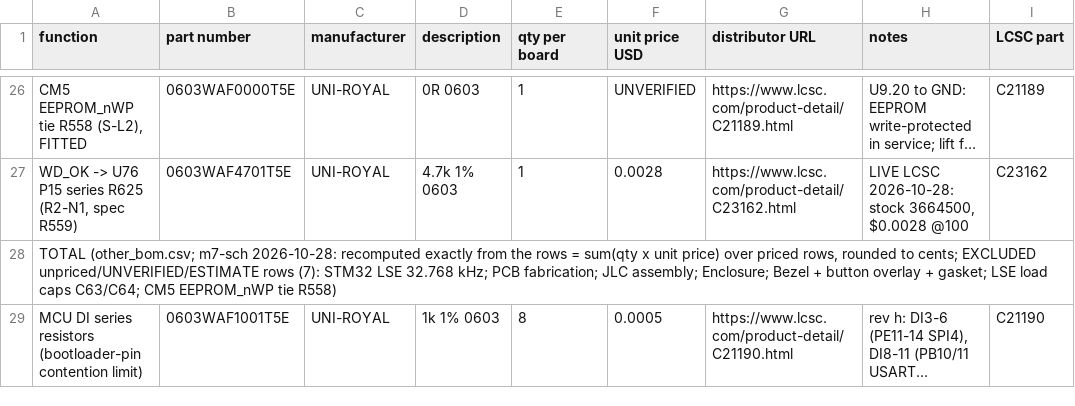
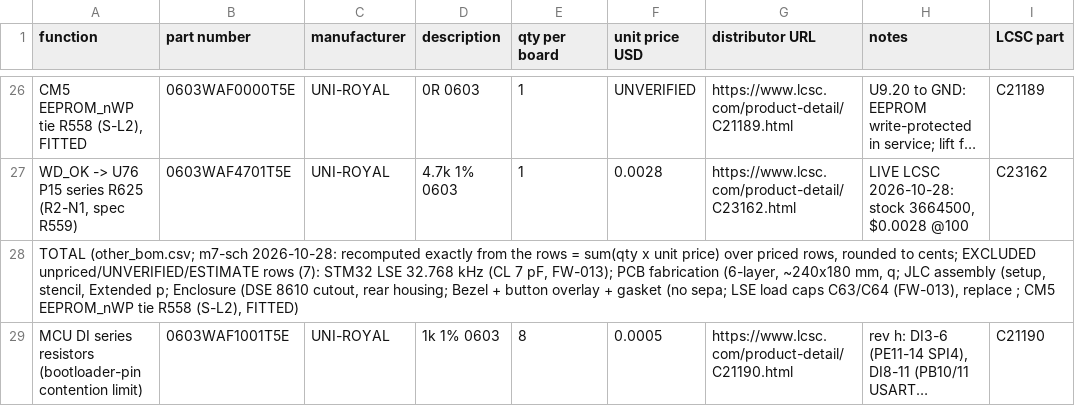
Before and after one commit to Ethan-Poag/blackstart, a CSV file: bom/other_bom.csv, drawn as a sheet; only a part is shown, gaps mark what is left out; long unchanged cells end in …; the diff names each change by its address in the sheet, - before the commit and + after, or states it on an @@ line.

```diff
--- a/bom/other_bom.csv
+++ b/bom/other_bom.csv
-A28 (function): …LSE 32.768 kHz; PCB fabrication; JLC assembly; Enclosure; Bezel + button overlay + gasket; LSE load caps C63/C64; CM5 EEPROM_nWP tie R558)
+A28 (function): …LSE 32.768 kHz (CL 7 pF, FW-013); PCB fabrication (6-layer, ~240x180 mm, q; JLC assembly (setup, stencil, Extended p; Enclosure (DSE 8610 cutout, rear housing; Bezel + button overlay + gasket (no sepa; LSE load caps C63/C64 (FW-013), replace ; CM5 EEPROM_nWP tie R558 (S-L2), FITTED)
```
Also changed, not shown: bom/ac_metering_bom.csv, bom/comms_bom.csv, 5 other files.
